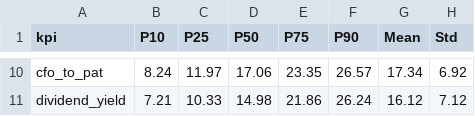
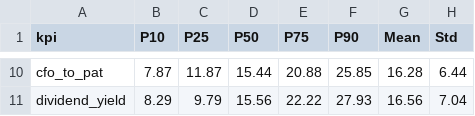
Before and after one commit to yuvanvishnupandi/nifty100-regime-estimation, a CSV file: output/portfolio_stats.csv, drawn as a sheet; only a part is shown, gaps mark what is left out; the diff covers the shown part only; the diff names each change by its address in the sheet, - before the commit and + after, or states it on an @@ line.

```diff
--- a/output/portfolio_stats.csv
+++ b/output/portfolio_stats.csv
-B10 (P10): 8.24
+B10 (P10): 7.87
-C10 (P25): 11.97
+C10 (P25): 11.87
-D10 (P50): 17.06
+D10 (P50): 15.44
-E10 (P75): 23.35
+E10 (P75): 20.88
-F10 (P90): 26.57
+F10 (P90): 25.85
-G10 (Mean): 17.34
+G10 (Mean): 16.28
-H10 (Std): 6.92
+H10 (Std): 6.44
-B11 (P10): 7.21
+B11 (P10): 8.29
-C11 (P25): 10.33
+C11 (P25): 9.79
-D11 (P50): 14.98
+D11 (P50): 15.56
-E11 (P75): 21.86
+E11 (P75): 22.22
-F11 (P90): 26.24
+F11 (P90): 27.93
-G11 (Mean): 16.12
+G11 (Mean): 16.56
-H11 (Std): 7.12
+H11 (Std): 7.04
```
Also changed, not shown: 56 edited cells elsewhere in this file, output/cluster_labels.csv, 19 other files.
